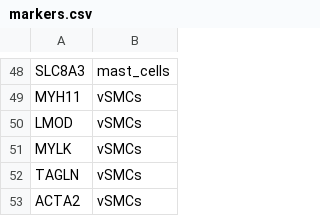
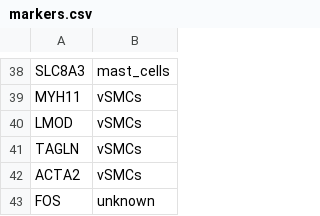
Before and after one commit to saezlab/scHF_rna, a CSV file: data/markers.csv, drawn as a sheet; only a part is shown, gaps mark what is left out; the diff covers the shown part only.

```diff
--- a/data/markers.csv
+++ b/data/markers.csv
@@ -50,4 +40,4 @@ MYH11,vSMCs
 LMOD,vSMCs
-MYLK,vSMCs
 TAGLN,vSMCs
 ACTA2,vSMCs
+FOS,unknown
```
Also changed, not shown: 10 removed rows elsewhere in this file, 47 other files.
